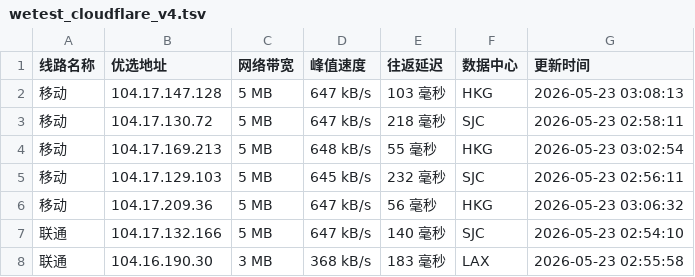
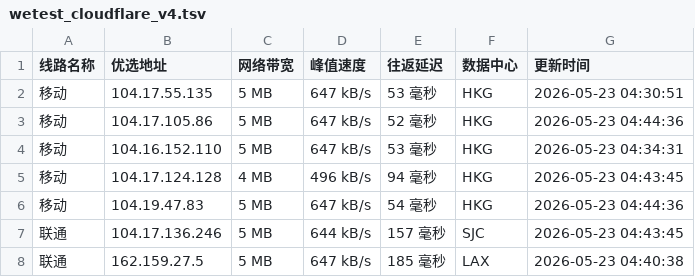
Before and after one commit to CF-IP/cf-ip.github.io, a TSV file: data/wetest_cloudflare_v4.tsv, drawn as a sheet; only a part is shown; the diff covers the shown part only.

```diff
--- a/data/wetest_cloudflare_v4.tsv
+++ b/data/wetest_cloudflare_v4.tsv
@@ -1,8 +1,8 @@
 线路名称	优选地址	网络带宽	峰值速度	往返延迟	数据中心	更新时间
-移动	104.17.147.128	5 MB	647 kB/s	103 毫秒	HKG	2026-05-23 03:08:13
-移动	104.17.130.72	5 MB	647 kB/s	218 毫秒	SJC	2026-05-23 02:58:11
-移动	104.17.169.213	5 MB	648 kB/s	55 毫秒	HKG	2026-05-23 03:02:54
-移动	104.17.129.103	5 MB	645 kB/s	232 毫秒	SJC	2026-05-23 02:56:11
-移动	104.17.209.36	5 MB	647 kB/s	56 毫秒	HKG	2026-05-23 03:06:32
-联通	104.17.132.166	5 MB	647 kB/s	140 毫秒	SJC	2026-05-23 02:54:10
-联通	104.16.190.30	3 MB	368 kB/s	183 毫秒	LAX	2026-05-23 02:55:58
+移动	104.17.55.135	5 MB	647 kB/s	53 毫秒	HKG	2026-05-23 04:30:51
+移动	104.17.105.86	5 MB	647 kB/s	52 毫秒	HKG	2026-05-23 04:44:36
+移动	104.16.152.110	5 MB	647 kB/s	53 毫秒	HKG	2026-05-23 04:34:31
+移动	104.17.124.128	4 MB	496 kB/s	94 毫秒	HKG	2026-05-23 04:43:45
+移动	104.19.47.83	5 MB	647 kB/s	54 毫秒	HKG	2026-05-23 04:44:36
+联通	104.17.136.246	5 MB	644 kB/s	157 毫秒	SJC	2026-05-23 04:43:45
+联通	162.159.27.5	5 MB	647 kB/s	185 毫秒	LAX	2026-05-23 04:40:38
```
Also changed, not shown: 28 edited cells elsewhere in this file, data/api_uouin_com.tsv, data/wetest_cloudflare_v6.tsv, 4 other files.
